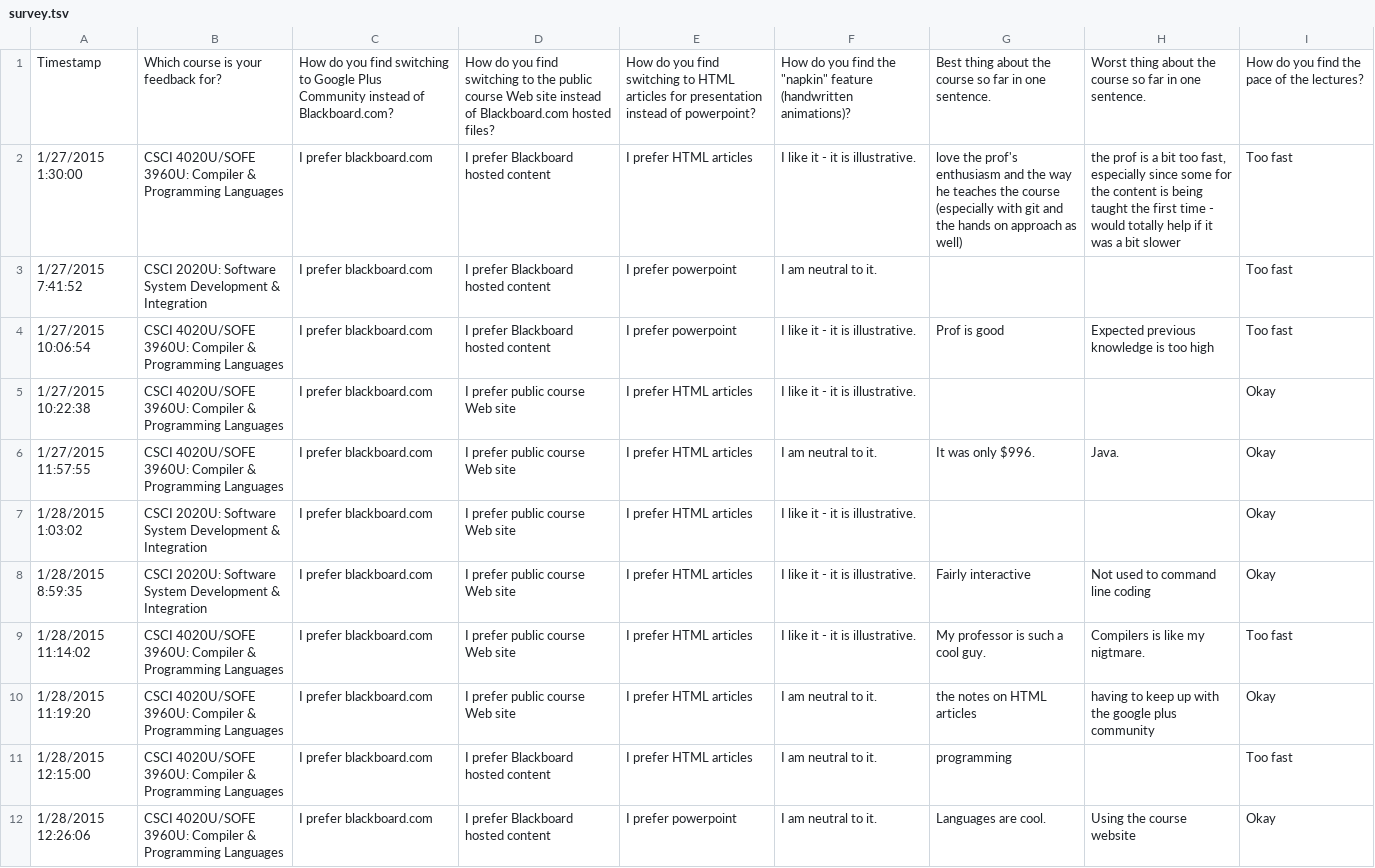
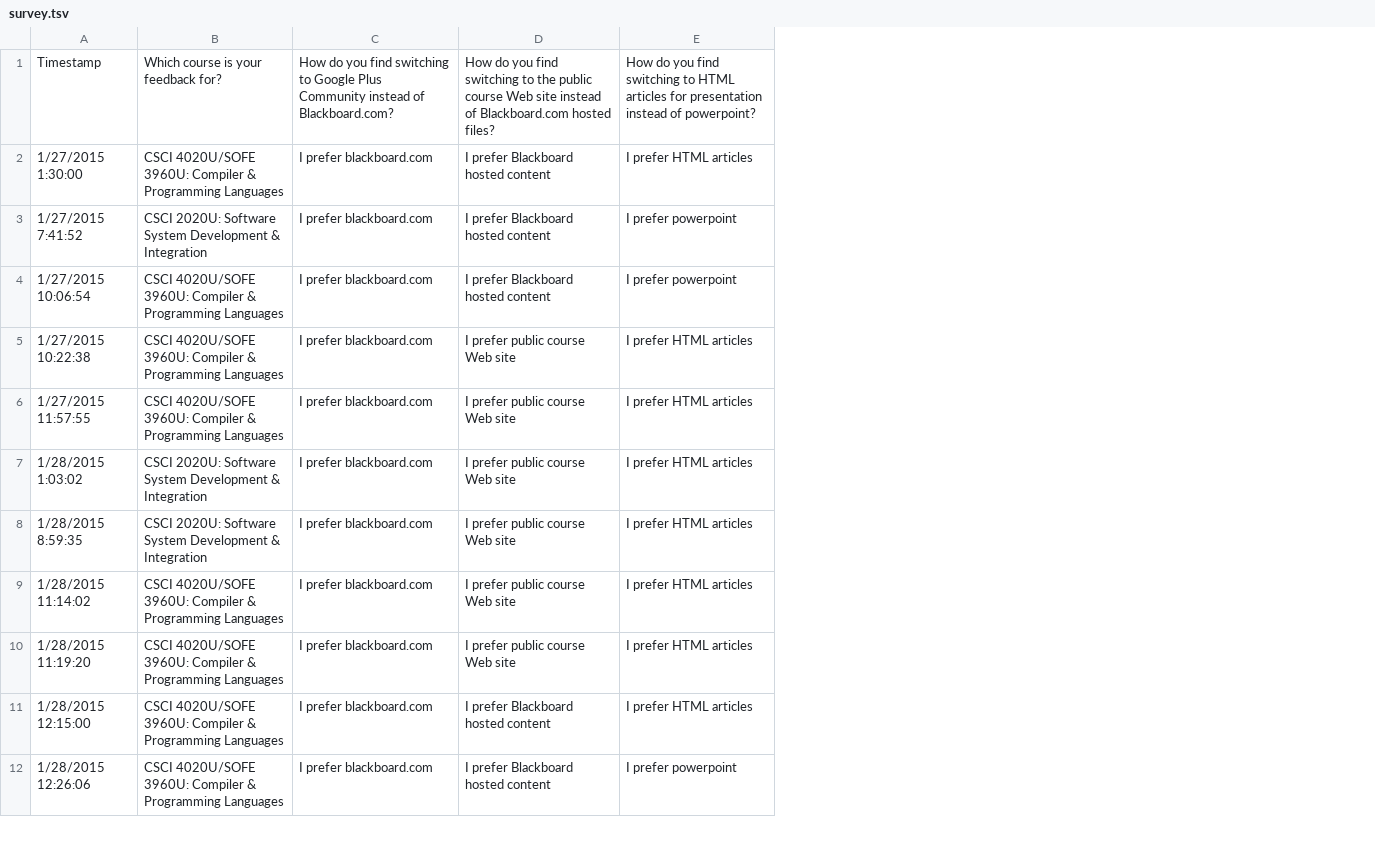
Before and after one commit to kenpu/2015-01-CSCI3055, a TSV file: 02-12-scala-analysis/survey.tsv, drawn as a sheet; only a part is shown; the diff names each change by its address in the sheet, - before the commit and + after, or states it on an @@ line.

Commit message:
survey data

```diff
--- a/02-12-scala-analysis/survey.tsv
+++ b/02-12-scala-analysis/survey.tsv
-column F, rows 1-12: How do you find the "napkin" feature (handwritten animations)? | I like it - it is illustrative. | I am neutral to it. | I like it - it is illustrative. | I like it - it is illustrative. | I am neutral to it. | I like it - it is illustrative. | I like it - it is illustrative. | I like it - it is illustrative. | I am neutral to it. | I am neutral to it. | I am neutral to it.
-column G, rows 1-12: Best thing about the course so far in one sentence. | love the prof's enthusiasm and the way he teaches the course (especially with git and the hands on approach as well) |  | Prof is good |  | It was only $996. |  | Fairly interactive | My professor is such a cool guy. | the notes on HTML articles | programming | Languages are cool.
-column H, rows 1-12: Worst thing about the course so far in one sentence. | the prof is a bit too fast, especially since some for the content is being taught the first time - would totally help if it was a bit slower |  | Expected previous knowledge is too high |  | Java. |  | Not used to command line coding | Compilers is like my nigtmare. | having to keep up with the google plus community |  | Using the course website
-column I, rows 1-12: How do you find the pace of the lectures? | Too fast | Too fast | Too fast | Okay | Okay | Okay | Okay | Too fast | Okay | Too fast | Okay
```
